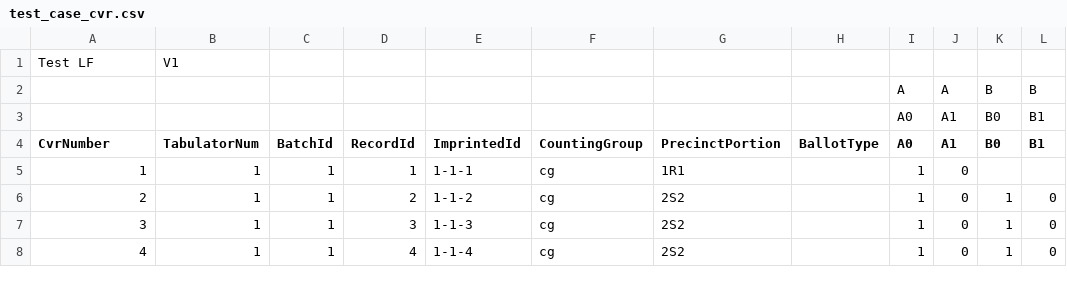
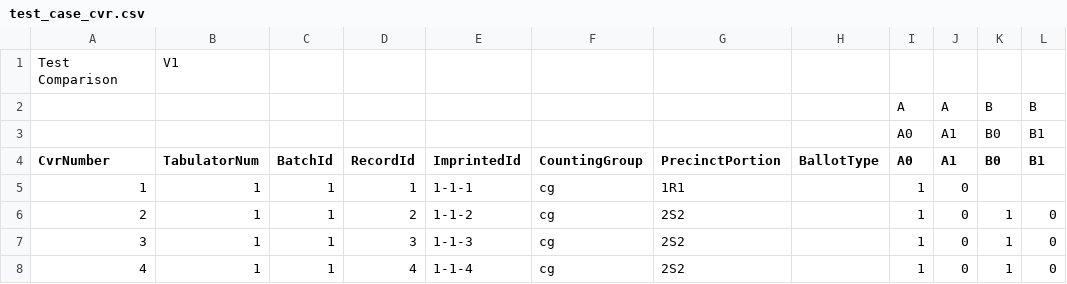
Before and after one commit to nealmcb/anonymize_cvr, a CSV file: test_case_cvr.csv, drawn as a sheet; only a part is shown.

```diff
--- a/test_case_cvr.csv
+++ b/test_case_cvr.csv
@@ -1,2 +1,2 @@
-Test LF,V1,,,,,,
+Test Comparison,V1,,,,,,
 ,,,,,,,,A,A,B,B
```
Also changed, not shown: 1 other file.
